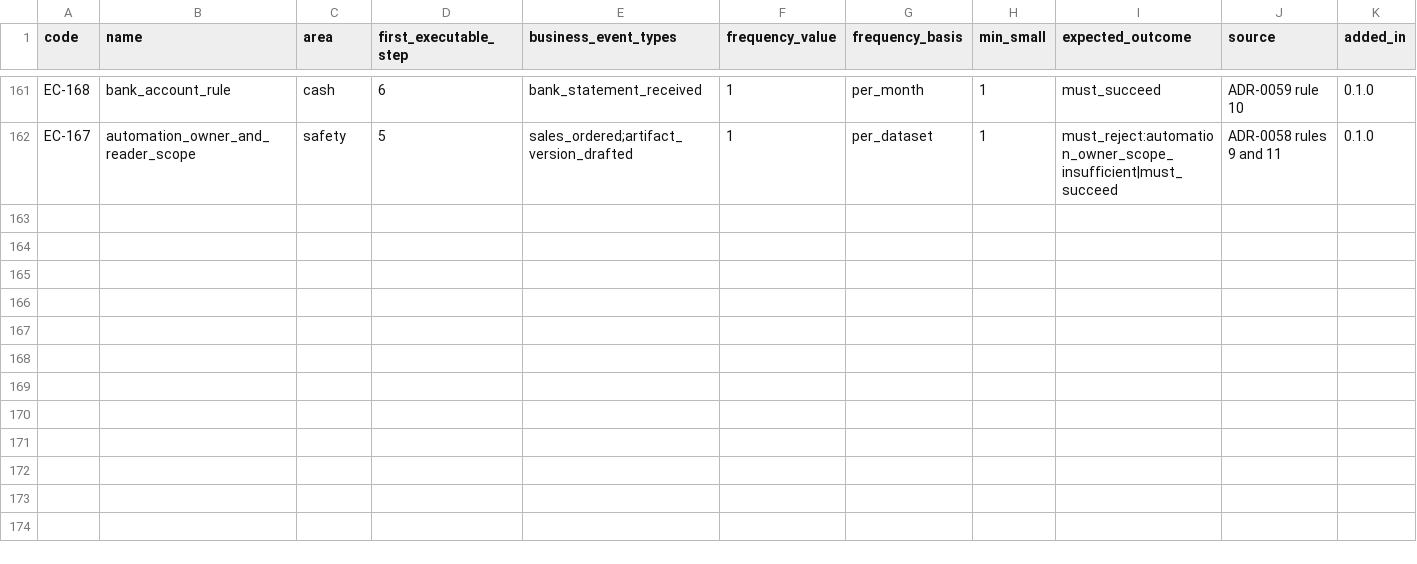
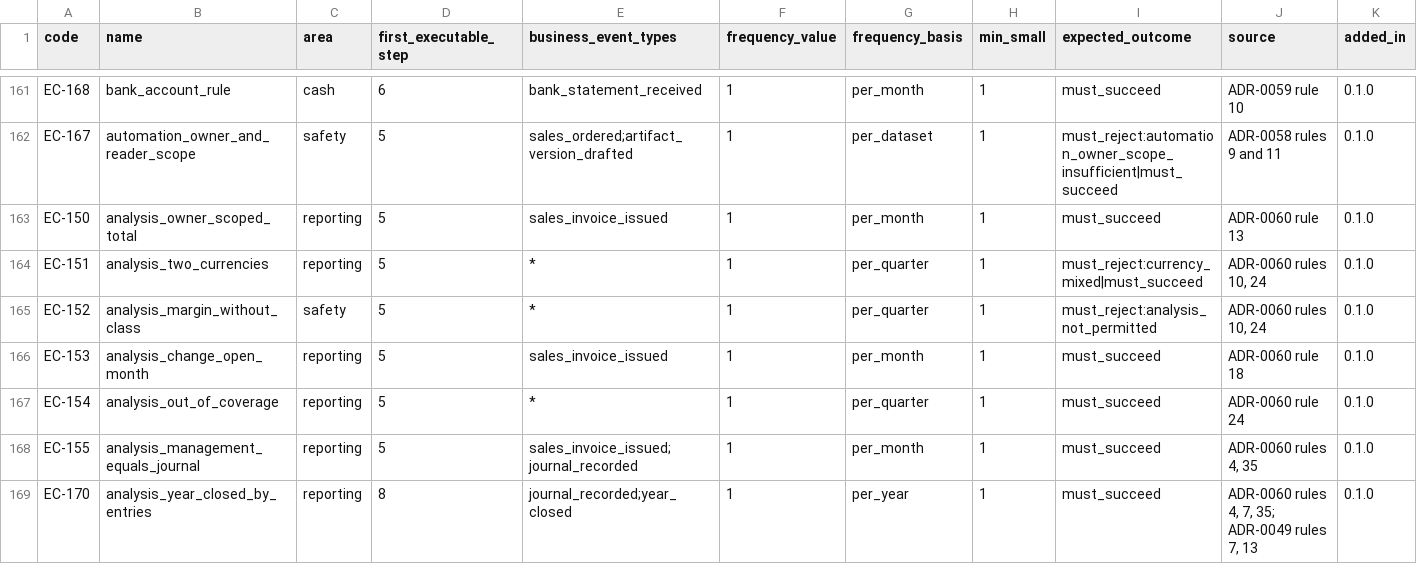
Before and after one commit to AnGaudium/ERPMe, a CSV file: docs/catalogs/edge-cases.csv, drawn as a sheet; only a part is shown, gaps mark what is left out; rows hold the shown columns only; the diff names each change by its address in the sheet, - before the commit and + after, or states it on an @@ line.

```diff
--- a/docs/catalogs/edge-cases.csv
+++ b/docs/catalogs/edge-cases.csv
+row 163: EC-150 | analysis_owner_scoped_total | reporting | 5 | sales_invoice_issued | 1 | per_month | 1 | must_succeed | ADR-0060 rule 13 | 0.1.0
+row 164: EC-151 | analysis_two_currencies | reporting | 5 | * | 1 | per_quarter | 1 | must_reject:currency_mixed|must_succeed | ADR-0060 rules 10, 24 | 0.1.0
+row 165: EC-152 | analysis_margin_without_class | safety | 5 | * | 1 | per_quarter | 1 | must_reject:analysis_not_permitted | ADR-0060 rules 10, 24 | 0.1.0
+row 166: EC-153 | analysis_change_open_month | reporting | 5 | sales_invoice_issued | 1 | per_month | 1 | must_succeed | ADR-0060 rule 18 | 0.1.0
+row 167: EC-154 | analysis_out_of_coverage | reporting | 5 | * | 1 | per_quarter | 1 | must_succeed | ADR-0060 rule 24 | 0.1.0
+row 168: EC-155 | analysis_management_equals_journal | reporting | 5 | sales_invoice_issued;journal_recorded | 1 | per_month | 1 | must_succeed | ADR-0060 rules 4, 35 | 0.1.0
+row 169: EC-170 | analysis_year_closed_by_entries | reporting | 8 | journal_recorded;year_closed | 1 | per_year | 1 | must_succeed | ADR-0060 rules 4, 7, 35; ADR-0049 rules 7, 13 | 0.1.0
```
Also changed, not shown: docs/catalogs/authorization-areas.csv, docs/catalogs/invariants.csv, 30 other files.
